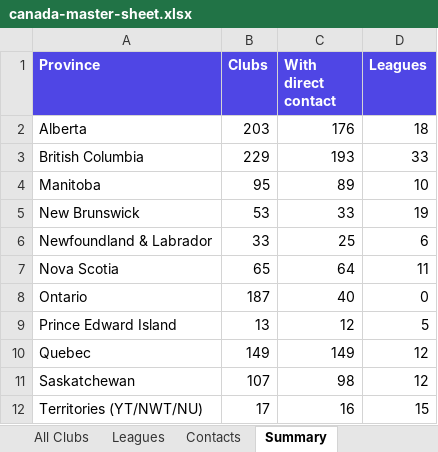
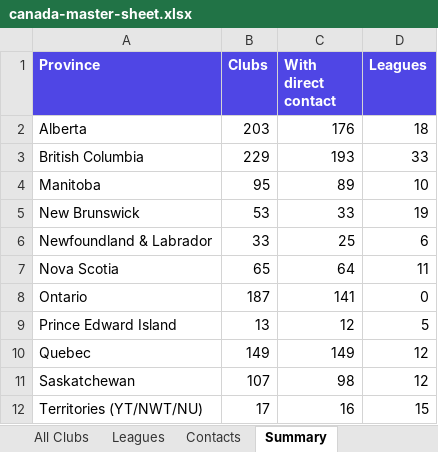
Before and after one commit to ziakhan/sportshub, an Excel workbook: docs/research/canada-master-sheet.xlsx, sheet Summary, drawn as a sheet; values as stored, in another font and other column widths than the file's, no borders; the diff names each change by its address in the sheet, - before the commit and + after, or states it on an @@ line.

```diff
--- a/docs/research/canada-master-sheet.xlsx (sheet Summary)
+++ b/docs/research/canada-master-sheet.xlsx (sheet Summary)
-C8 (With direct contact): 40
+C8 (With direct contact): 141
```
Also changed, not shown: sheet All Clubs, sheet Contacts, 4 other files.
